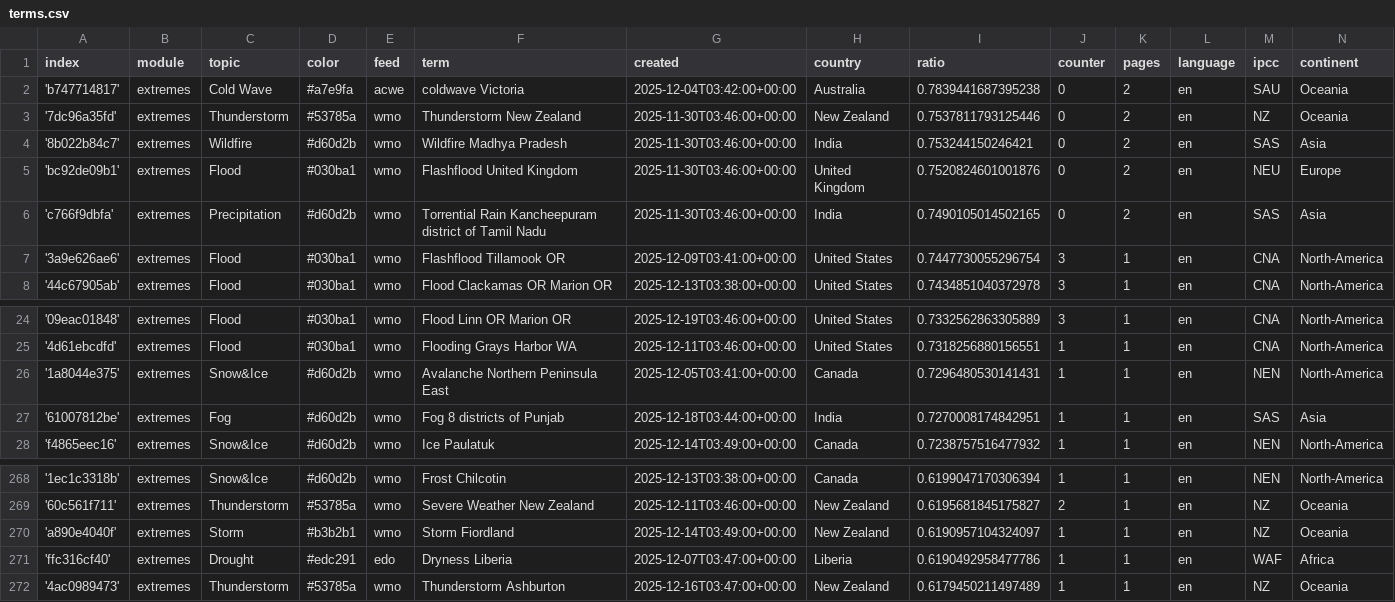
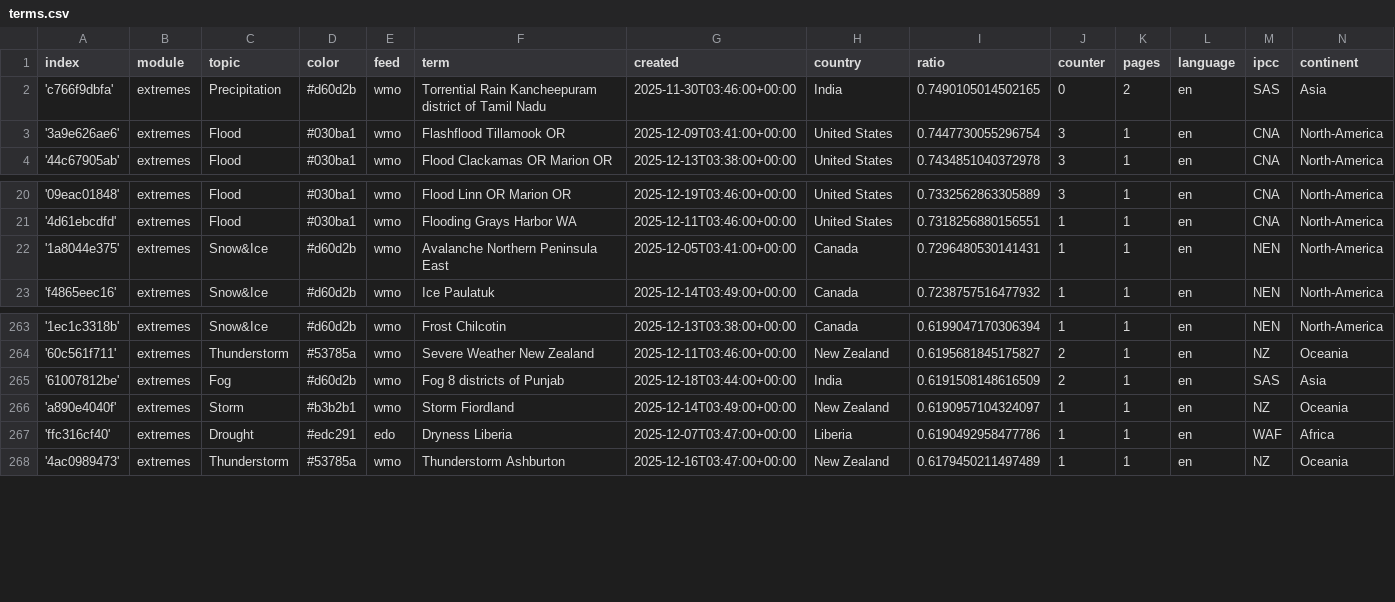
Before and after one commit to picawe-news/englishExtremes, a CSV file: terms.csv, drawn as a sheet; only a part is shown, gaps mark what is left out.

Commit message:
Commit from GitHub Actions (harvest:0.0)

```diff
--- a/terms.csv
+++ b/terms.csv
@@ -1,6 +1,2 @@
 index,module,topic,color,feed,term,created,country,ratio,counter,pages,language,ipcc,continent
-'b747714817',extremes,Cold Wave,#a7e9fa,acwe,coldwave Victoria,2025-12-04T03:42:00+00:00,Australia,0.7839441687395238,0,2,en,SAU,Oceania
-'7dc96a35fd',extremes,Thunderstorm,#53785a,wmo,Thunderstorm New Zealand,2025-11-30T03:46:00+00:00,New Zealand,0.7537811793125446,0,2,en,NZ,Oceania
-'8b022b84c7',extremes,Wildfire,#d60d2b,wmo,Wildfire Madhya Pradesh,2025-11-30T03:46:00+00:00,India,0.753244150246421,0,2,en,SAS,Asia
-'bc92de09b1',extremes,Flood,#030ba1,wmo,Flashflood United Kingdom,2025-11-30T03:46:00+00:00,United Kingdom,0.7520824601001876,0,2,en,NEU,Europe
 'c766f9dbfa',extremes,Precipitation,#d60d2b,wmo,Torrential Rain Kancheepuram district of Tamil Nadu,2025-11-30T03:46:00+00:00,India,0.7490105014502165,0,2,en,SAS,Asia
@@ -26,3 +22,2 @@ index,module,topic,color,feed,term,created,country,ratio,counter,pages,language,
 '1a8044e375',extremes,Snow&Ice,#d60d2b,wmo,Avalanche Northern Peninsula East,2025-12-05T03:41:00+00:00,Canada,0.7296480530141431,1,1,en,NEN,North-America
-'61007812be',extremes,Fog,#d60d2b,wmo,Fog 8 districts of Punjab,2025-12-18T03:44:00+00:00,India,0.7270008174842951,1,1,en,SAS,Asia
 'f4865eec16',extremes,Snow&Ice,#d60d2b,wmo,Ice Paulatuk,2025-12-14T03:49:00+00:00,Canada,0.7238757516477932,1,1,en,NEN,North-America
@@ -269,2 +264,3 @@ index,module,topic,color,feed,term,created,country,ratio,counter,pages,language,
 '60c561f711',extremes,Thunderstorm,#53785a,wmo,Severe Weather New Zealand,2025-12-11T03:46:00+00:00,New Zealand,0.6195681845175827,2,1,en,NZ,Oceania
+'61007812be',extremes,Fog,#d60d2b,wmo,Fog 8 districts of Punjab,2025-12-18T03:44:00+00:00,India,0.6191508148616509,2,1,en,SAS,Asia
 'a890e4040f',extremes,Storm,#b3b2b1,wmo,Storm Fiordland,2025-12-14T03:49:00+00:00,New Zealand,0.6190957104324097,1,1,en,NZ,Oceania
```
